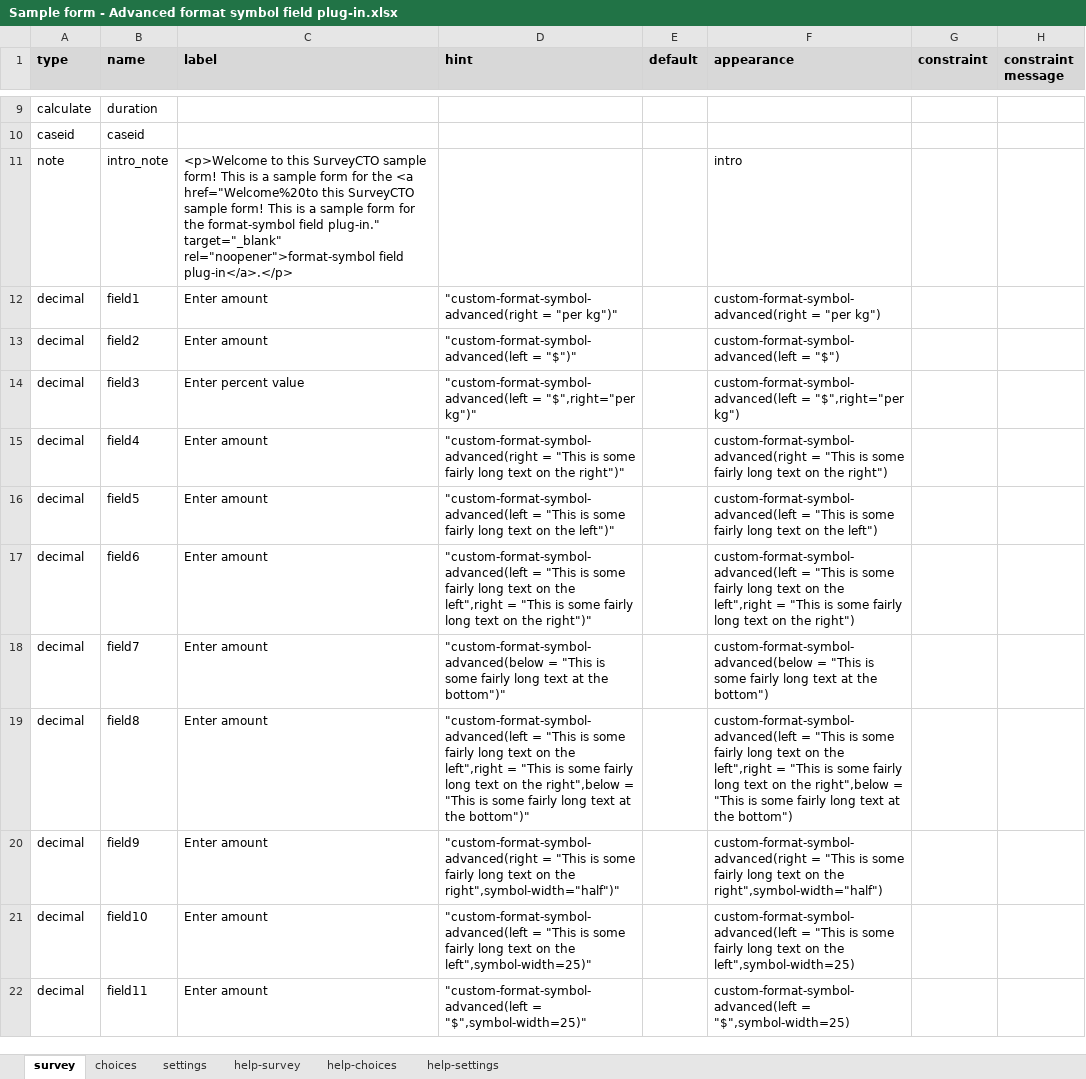
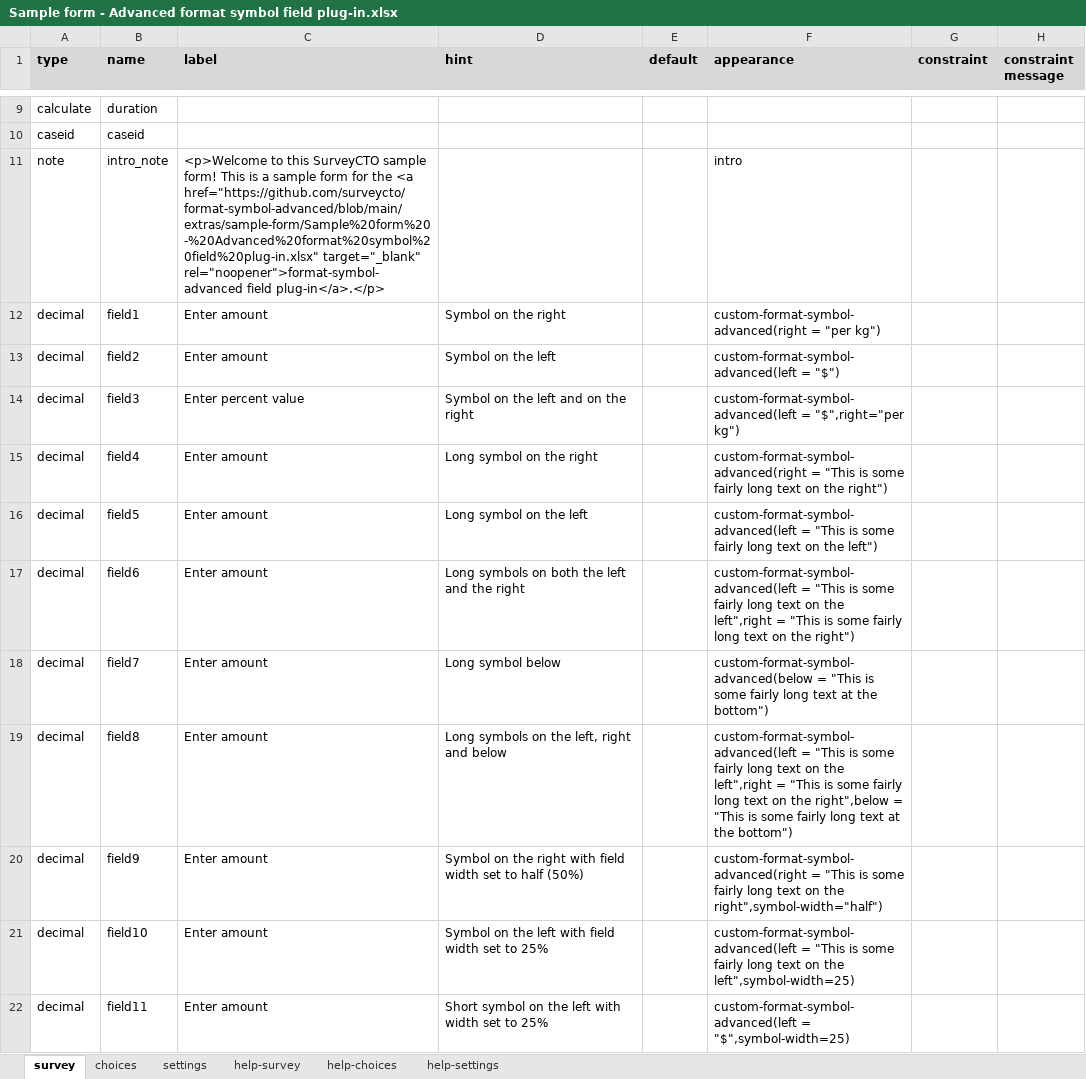
Before and after one commit to surveycto/format-symbol-advanced, an Excel workbook: extras/sample-form/Sample form - Advanced format symbol field plug-in.xlsx, sheet survey, drawn as a sheet; only a part is shown, gaps mark what is left out; values as stored, in another font and other column widths than the file's, no borders; conditional formats not drawn; the diff names each change by its address in the sheet, - before the commit and + after, or states it on an @@ line.

```diff
--- a/extras/sample-form/Sample form - Advanced format symbol field plug-in.xlsx (sheet survey)
+++ b/extras/sample-form/Sample form - Advanced format symbol field plug-in.xlsx (sheet survey)
-C11 (label): …the <a href="Welcome%20to this SurveyCTO sample form! This is a sample form for the format-symbol field plug-in." target="_blank" rel="noopener">format-symbol field plug-in</a>.</p>
+C11 (label): …the <a href="https://github.com/surveycto/format-symbol-advanced/blob/main/extras/sample-form/Sample%20form%20-%20Advanced%20format%20symbol%20field%20plug-in.xlsx" target="_blank" rel="noopener">format-symbol-advanced field plug-in</a>.</p>
-D12 (hint): "custom-format-symbol-advanced(right = "per kg")"
+D12 (hint): Symbol on the right
-D13 (hint): "custom-format-symbol-advanced(left = "$")"
+D13 (hint): Symbol on the left
-D14 (hint): "custom-format-symbol-advanced(left = "$",right="per kg")"
+D14 (hint): Symbol on the left and on the right
-D15 (hint): "custom-format-symbol-advanced(right = "This is some fairly long text on the right")"
+D15 (hint): Long symbol on the right
-D16 (hint): "custom-format-symbol-advanced(left = "This is some fairly long text on the left")"
+D16 (hint): Long symbol on the left
-D17 (hint): "custom-format-symbol-advanced(left = "This is some fairly long text on the left",right = "This is some fairly long text on the right")"
+D17 (hint): Long symbols on both the left and the right
-D18 (hint): "custom-format-symbol-advanced(below = "This is some fairly long text at the bottom")"
+D18 (hint): Long symbol below
-D19 (hint): "custom-format-symbol-advanced(left = "This is some fairly long text on the left",right = "This is some fairly long text on the right",below = "This is some fairly long text at the bottom")"
+D19 (hint): Long symbols on the left, right and below
-D20 (hint): "custom-format-symbol-advanced(right = "This is some fairly long text on the right",symbol-width="half")"
+D20 (hint): Symbol on the right with field width set to half (50%)
-D21 (hint): "custom-format-symbol-advanced(left = "This is some fairly long text on the left",symbol-width=25)"
+D21 (hint): Symbol on the left with field width set to 25%
-D22 (hint): "custom-format-symbol-advanced(left = "$",symbol-width=25)"
+D22 (hint): Short symbol on the left with width set to 25%
```
Also changed, not shown: sheet settings, 3 other files.
